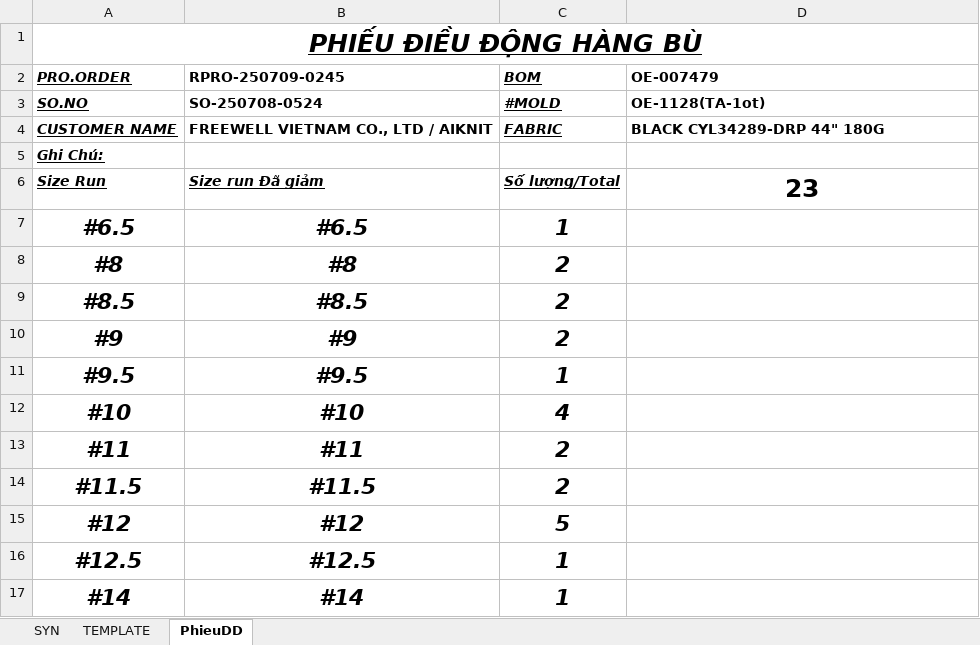
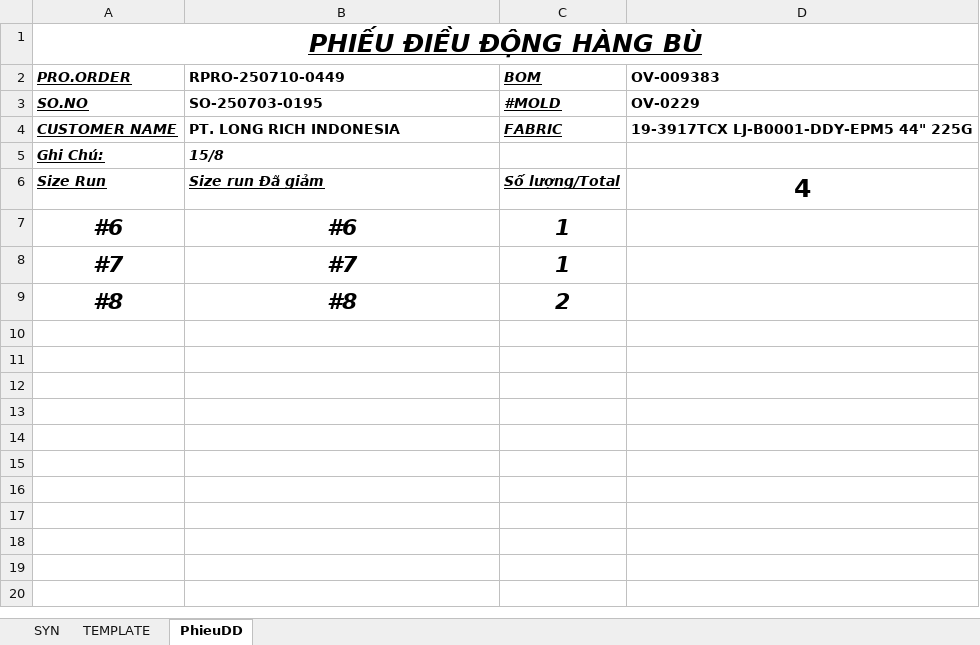
Before and after one commit to Truongchankhong2/vercel-dashboard, an Excel workbook: data/Supplement_Print_Report.xlsm, sheet PhieuDD, drawn as a sheet; values as stored, in another font and other column widths than the file's, no borders; removed rows and columns are numbered as before the commit, all else as after; the diff names each change by its address in the sheet, - before the commit and + after, or states it on an @@ line.

```diff
--- a/data/Supplement_Print_Report.xlsm (sheet PhieuDD)
+++ b/data/Supplement_Print_Report.xlsm (sheet PhieuDD)
-B2: RPRO-250709-0245
+B2: RPRO-250710-0449
-D2: OE-007479
+D2: OV-009383
-B3 (RPRO-250710-0449): SO-250708-0524
+B3 (RPRO-250710-0449): SO-250703-0195
-D3 (OV-009383): OE-1128(TA-1ot)
+D3 (OV-009383): OV-0229
-B4 (RPRO-250710-0449): FREEWELL VIETNAM CO., LTD / AIKNIT
+B4 (RPRO-250710-0449): PT. LONG RICH INDONESIA
-D4 (OV-009383): BLACK CYL34289-DRP 44" 180G
+D4 (OV-009383): 19-3917TCX LJ-B0001-DDY-EPM5 44" 225G
-B5 (RPRO-250710-0449): (empty)
+B5 (RPRO-250710-0449): 15/8
-D6 (OV-009383): 23
+D6 (OV-009383): 4
-A7 (PRO.ORDER): #6.5
+A7 (PRO.ORDER): #6
-B7 (RPRO-250710-0449): #6.5
+B7 (RPRO-250710-0449): #6
+row 8: #7 | #7 | 1
-row 9: #8.5 | #8.5 | 2
-row 10: #9 | #9 | 2
-row 11: #9.5 | #9.5 | 1
-row 12: #10 | #10 | 4
-row 13: #11 | #11 | 2
-row 14: #11.5 | #11.5 | 2
-row 15: #12 | #12 | 5
-row 16: #12.5 | #12.5 | 1
-row 17: #14 | #14 | 1
```
Also changed, not shown: sheet SYN, sheet TEMPLATE, 1 other file.
